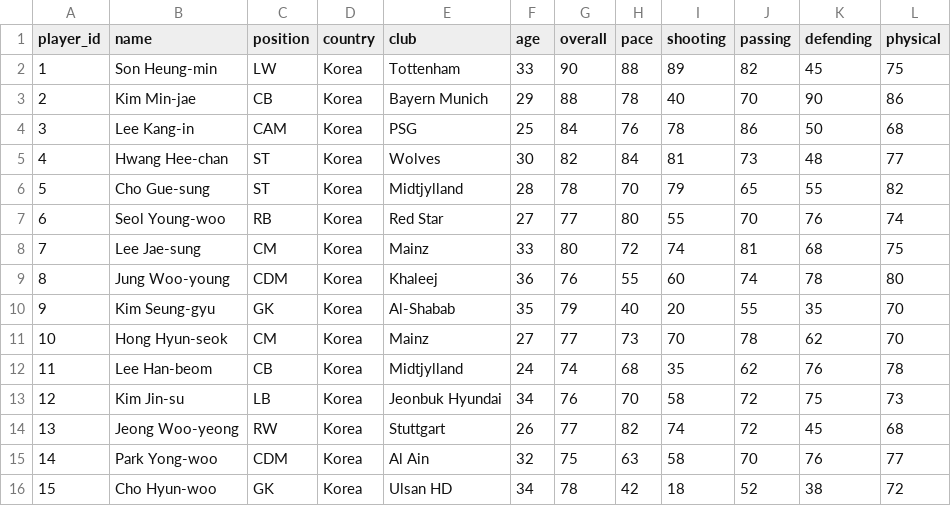
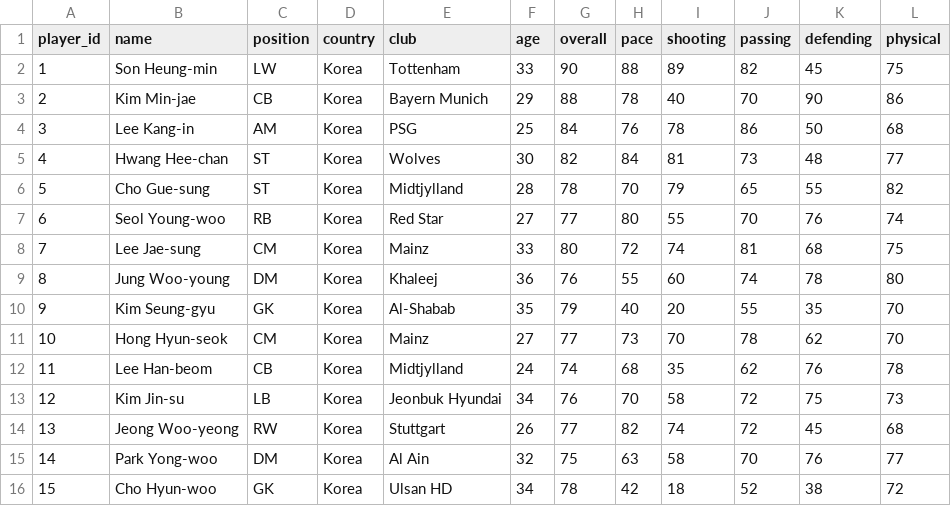
Before and after one commit to inseoKang/money-football-personal, a CSV file: data/sample_players.csv, drawn as a sheet.

```diff
--- a/data/sample_players.csv
+++ b/data/sample_players.csv
@@ -3,3 +3,3 @@ player_id,name,position,country,club,age,overall,pace,shooting,passing,defending
 2,Kim Min-jae,CB,Korea,Bayern Munich,29,88,78,40,70,90,86
-3,Lee Kang-in,CAM,Korea,PSG,25,84,76,78,86,50,68
+3,Lee Kang-in,AM,Korea,PSG,25,84,76,78,86,50,68
 4,Hwang Hee-chan,ST,Korea,Wolves,30,82,84,81,73,48,77
@@ -8,3 +8,3 @@ player_id,name,position,country,club,age,overall,pace,shooting,passing,defending
 7,Lee Jae-sung,CM,Korea,Mainz,33,80,72,74,81,68,75
-8,Jung Woo-young,CDM,Korea,Khaleej,36,76,55,60,74,78,80
+8,Jung Woo-young,DM,Korea,Khaleej,36,76,55,60,74,78,80
 9,Kim Seung-gyu,GK,Korea,Al-Shabab,35,79,40,20,55,35,70
@@ -14,3 +14,3 @@ player_id,name,position,country,club,age,overall,pace,shooting,passing,defending
 13,Jeong Woo-yeong,RW,Korea,Stuttgart,26,77,82,74,72,45,68
-14,Park Yong-woo,CDM,Korea,Al Ain,32,75,63,58,70,76,77
+14,Park Yong-woo,DM,Korea,Al Ain,32,75,63,58,70,76,77
 15,Cho Hyun-woo,GK,Korea,Ulsan HD,34,78,42,18,52,38,72
```
Also changed, not shown: 5 other files.
